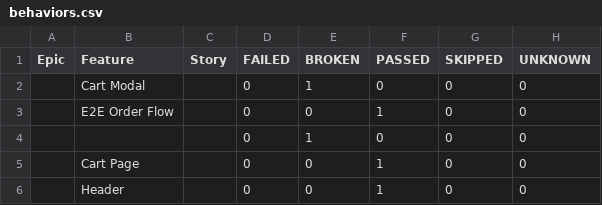
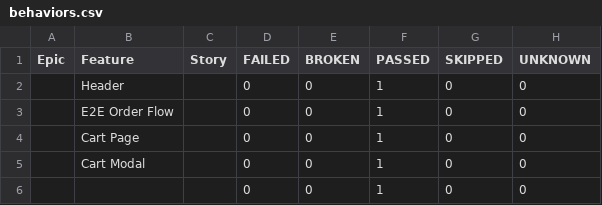
Before and after one commit to HrushaNataliia/nasha-kava-test, a CSV file: data/behaviors.csv, drawn as a sheet.

```diff
--- a/data/behaviors.csv
+++ b/data/behaviors.csv
@@ -1,6 +1,6 @@
 "Epic","Feature","Story","FAILED","BROKEN","PASSED","SKIPPED","UNKNOWN"
-"","Cart Modal","","0","1","0","0","0"
+"","Header","","0","0","1","0","0"
 "","E2E Order Flow","","0","0","1","0","0"
-"","","","0","1","0","0","0"
 "","Cart Page","","0","0","1","0","0"
-"","Header","","0","0","1","0","0"
+"","Cart Modal","","0","0","1","0","0"
+"","","","0","0","1","0","0"
```
Also changed, not shown: data/suites.csv, 44 other files.
